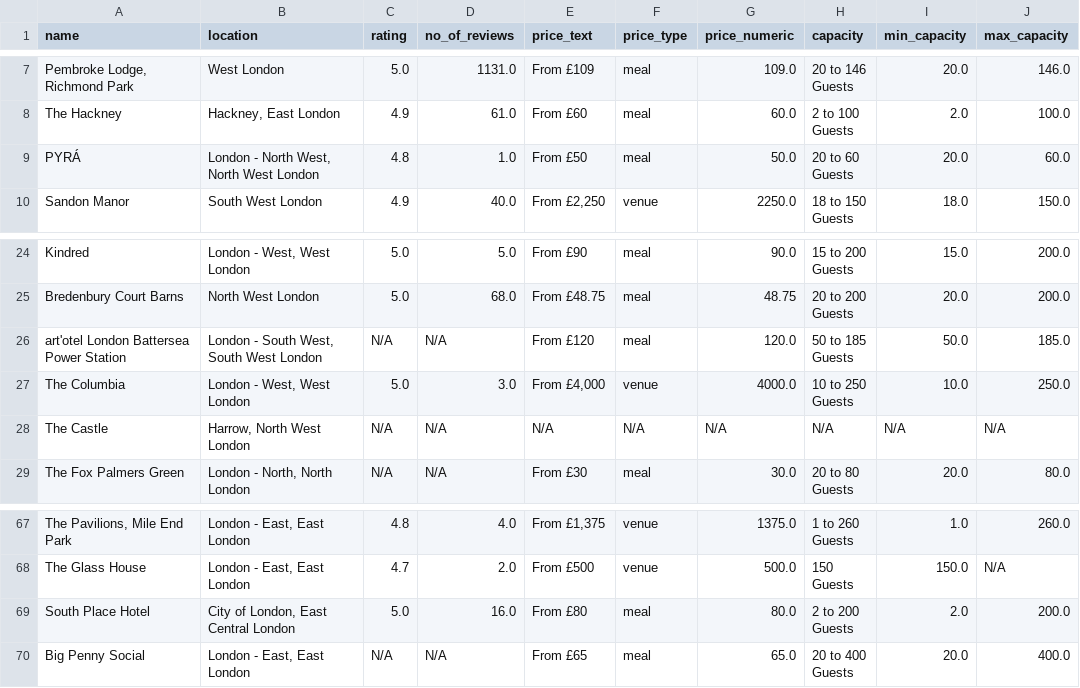
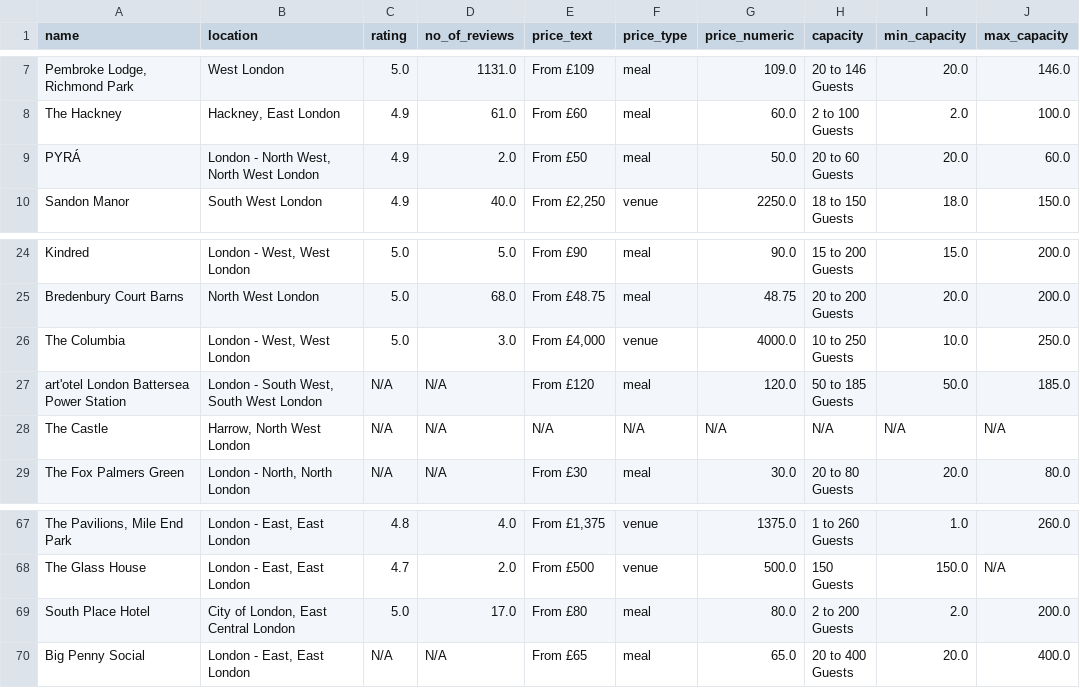
Before and after one commit to vishnupriyan123/WeddingVenues-data-pipeline, a CSV file: main/data/processed/cleaned_venues.csv, drawn as a sheet; only a part is shown, gaps mark what is left out; the diff covers the shown part only; the diff names each change by its address in the sheet, - before the commit and + after, or states it on an @@ line.

```diff
--- a/main/data/processed/cleaned_venues.csv
+++ b/main/data/processed/cleaned_venues.csv
-C9 (rating): 4.8
+C9 (rating): 4.9
-D9 (no_of_reviews): 1.0
+D9 (no_of_reviews): 2.0
@@ row 27 moved to row 26: The Columbia @@
-D69 (no_of_reviews): 16.0
+D69 (no_of_reviews): 17.0
```
Also changed, not shown: 1 added row, 1 removed row and 72 moved rows elsewhere in this file.
